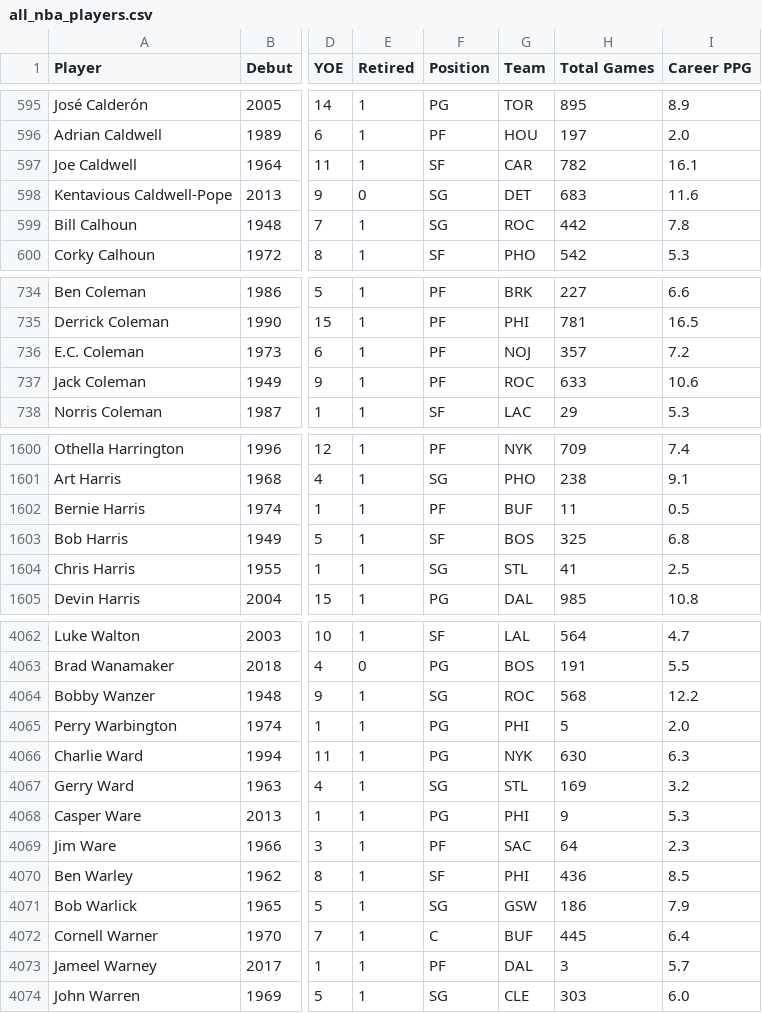
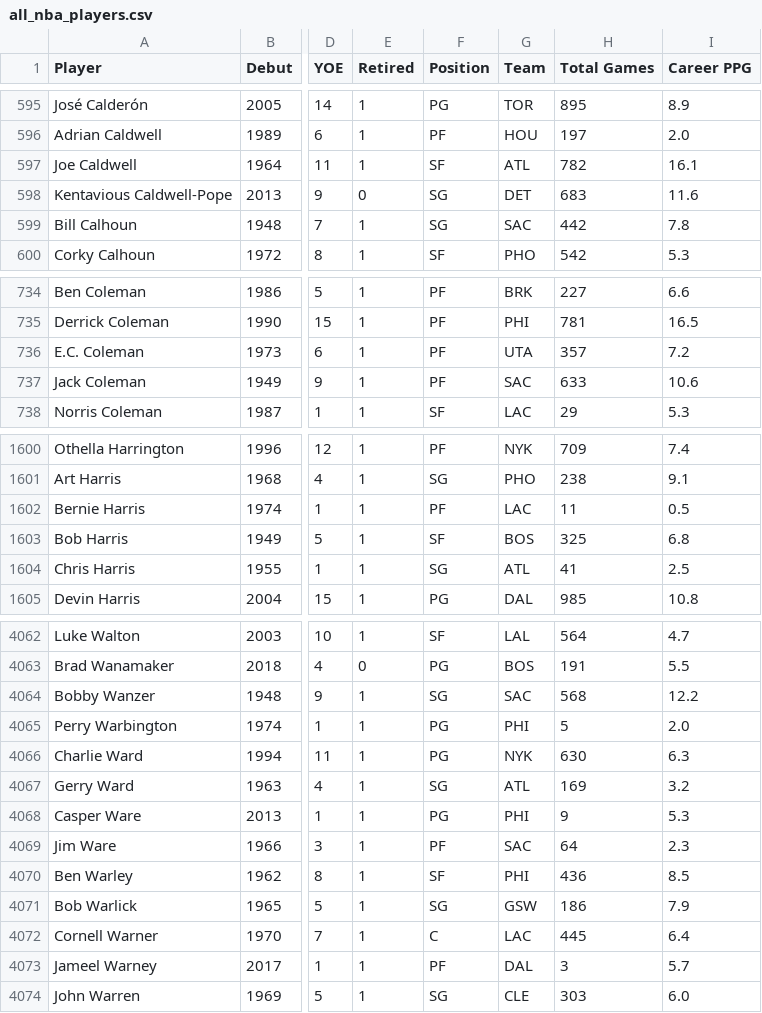
Before and after one commit to ctoeun/nba-hof-predictor, a CSV file: csv_files/all_nba_players.csv, drawn as a sheet; only a part is shown, gaps mark what is left out; the diff covers the shown part only; the diff names each change by its address in the sheet, - before the commit and + after, or states it on an @@ line.

```diff
--- a/csv_files/all_nba_players.csv
+++ b/csv_files/all_nba_players.csv
-G597 (Team): CAR
+G597 (Team): ATL
-G599 (Team): ROC
+G599 (Team): SAC
-G736 (Team): NOJ
+G736 (Team): UTA
-G737 (Team): ROC
+G737 (Team): SAC
-G1602 (Team): BUF
+G1602 (Team): LAC
-G1604 (Team): STL
+G1604 (Team): ATL
-G4064 (Team): ROC
+G4064 (Team): SAC
-G4067 (Team): STL
+G4067 (Team): ATL
-G4072 (Team): BUF
+G4072 (Team): LAC
```
Also changed, not shown: 102 edited cells elsewhere in this file, csv_files/all_players.csv, csv_files/retired_non_hof.csv, 8 other files.
